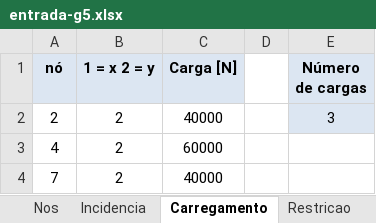
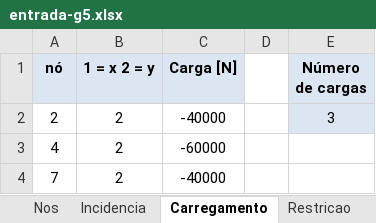
Before and after one commit to beatrizcf2/aps3-transmecsol, an Excel workbook: entrada-g5.xlsx, sheet Carregamento, drawn as a sheet; values as stored, in another font and other column widths than the file's, no borders; the diff names each change by its address in the sheet, - before the commit and + after, or states it on an @@ line.

```diff
--- a/entrada-g5.xlsx (sheet Carregamento)
+++ b/entrada-g5.xlsx (sheet Carregamento)
-C2 (Carga [N]): 40000
+C2 (Carga [N]): -40000
-C3 (Carga [N]): 60000
+C3 (Carga [N]): -60000
-C4 (Carga [N]): 40000
+C4 (Carga [N]): -40000
```
Also changed, not shown: 5 other files.
